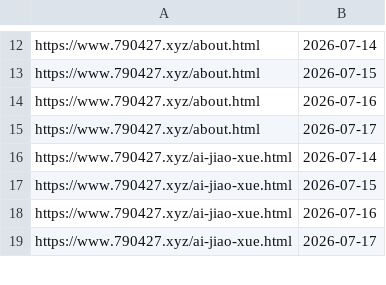
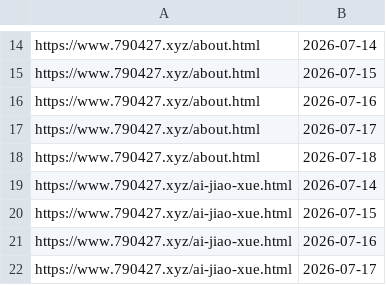
Before and after one commit to neverasecond/granthuang999.github.io, a TSV file: .github/url-submission-history/submitted_indexnow.tsv, drawn as a sheet; only a part is shown, gaps mark what is left out; the diff covers the shown part only; the diff names each change by its address in the sheet, - before the commit and + after, or states it on an @@ line.

```diff
--- a/.github/url-submission-history/submitted_indexnow.tsv
+++ b/.github/url-submission-history/submitted_indexnow.tsv
+row 18: https://www.790427.xyz/about.html | 2026-07-18
```
Also changed, not shown: 15 added rows elsewhere in this file.
